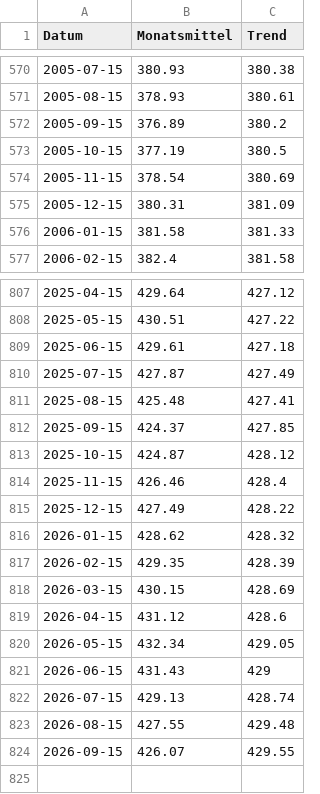
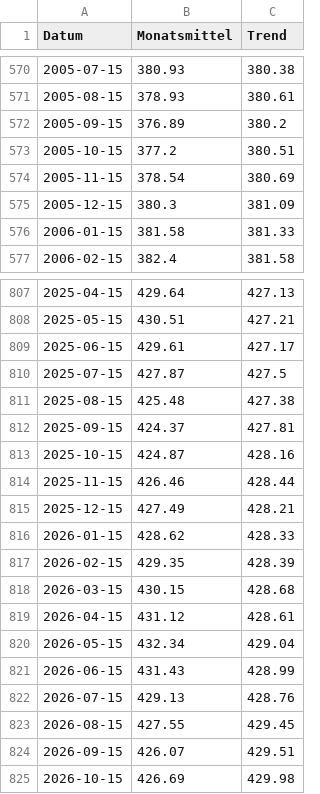
Before and after one commit to RobinKohrs/climateTracker, a CSV file: output/co2/datawrapper_data.csv, drawn as a sheet; only a part is shown, gaps mark what is left out; the diff covers the shown part only.

```diff
--- a/output/co2/datawrapper_data.csv
+++ b/output/co2/datawrapper_data.csv
@@ -572,5 +572,5 @@ Datum,Monatsmittel,Trend
 2005-09-15,376.89,380.2
-2005-10-15,377.19,380.5
+2005-10-15,377.2,380.51
 2005-11-15,378.54,380.69
-2005-12-15,380.31,381.09
+2005-12-15,380.3,381.09
 2006-01-15,381.58,381.33
@@ -807,18 +807,19 @@ Datum,Monatsmittel,Trend
-2025-04-15,429.64,427.12
-2025-05-15,430.51,427.22
-2025-06-15,429.61,427.18
-2025-07-15,427.87,427.49
-2025-08-15,425.48,427.41
-2025-09-15,424.37,427.85
-2025-10-15,424.87,428.12
-2025-11-15,426.46,428.4
-2025-12-15,427.49,428.22
-2026-01-15,428.62,428.32
+2025-04-15,429.64,427.13
+2025-05-15,430.51,427.21
+2025-06-15,429.61,427.17
+2025-07-15,427.87,427.5
+2025-08-15,425.48,427.38
+2025-09-15,424.37,427.81
+2025-10-15,424.87,428.16
+2025-11-15,426.46,428.44
+2025-12-15,427.49,428.21
+2026-01-15,428.62,428.33
 2026-02-15,429.35,428.39
-2026-03-15,430.15,428.69
-2026-04-15,431.12,428.6
-2026-05-15,432.34,429.05
-2026-06-15,431.43,429
-2026-07-15,429.13,428.74
-2026-08-15,427.55,429.48
-2026-09-15,426.07,429.55
+2026-03-15,430.15,428.68
+2026-04-15,431.12,428.61
+2026-05-15,432.34,429.04
+2026-06-15,431.43,428.99
+2026-07-15,429.13,428.76
+2026-08-15,427.55,429.45
+2026-09-15,426.07,429.51
+2026-10-15,426.69,429.98
```
Also changed, not shown: 37 edited cells elsewhere in this file, output/co2/co2_mauna_loa_monthly.csv, 1 other file.
